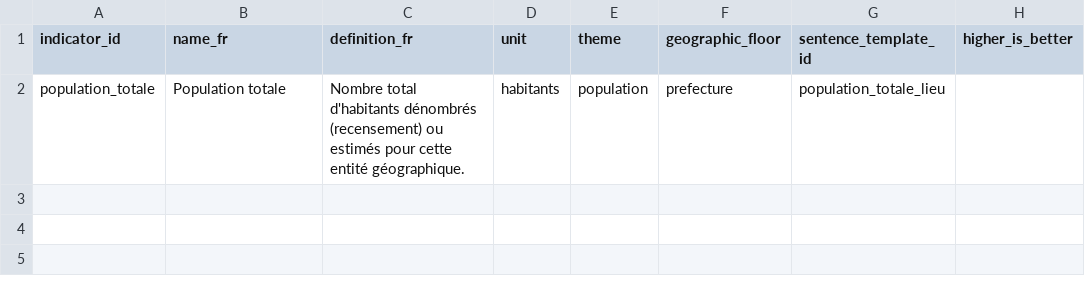
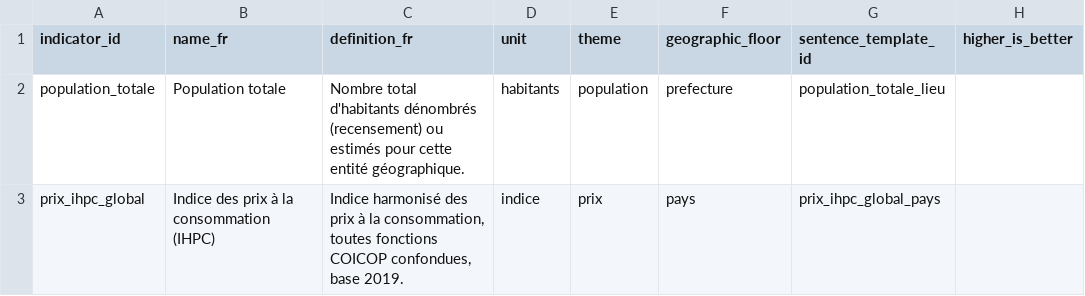
Before and after one commit to jpzolabe/car-data-atlas, a CSV file: data/indicators.csv, drawn as a sheet; the diff names each change by its address in the sheet, - before the commit and + after, or states it on an @@ line.

```diff
--- a/data/indicators.csv
+++ b/data/indicators.csv
+row 3: prix_ihpc_global | Indice des prix à la consommation (IHPC) | Indice harmonisé des prix à la consommation, toutes fonctions COICOP confondues, base 2019. | indice | prix | pays | prix_ihpc_global_pays
```
Also changed, not shown: data/sources.csv, 9 other files.
